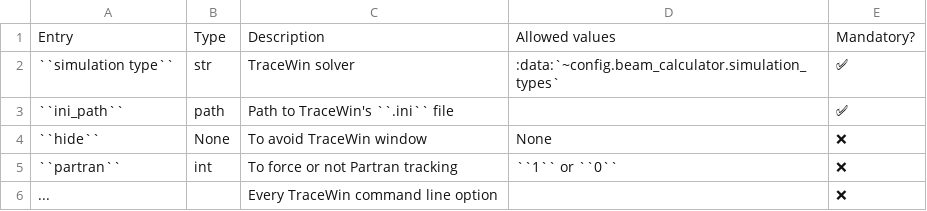
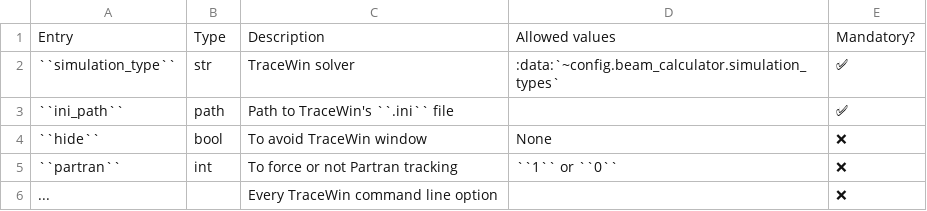
Before and after one commit to AdrienPlacais/lightwin, a CSV file: docs/source/manual/configuration_entries/beam_calculator_tracewin.csv, drawn as a sheet.

```diff
--- a/docs/source/manual/configuration_entries/beam_calculator_tracewin.csv
+++ b/docs/source/manual/configuration_entries/beam_calculator_tracewin.csv
@@ -1,5 +1,5 @@
 Entry,Type,Description,Allowed values,Mandatory?
-``simulation type``,str,TraceWin solver,:data:`~config.beam_calculator.simulation_types`,✅
+``simulation_type``,str,TraceWin solver,:data:`~config.beam_calculator.simulation_types`,✅
 ``ini_path``,path,Path to TraceWin's ``.ini`` file,,✅
-``hide``,None,To avoid TraceWin window,None,❌
+``hide``,bool,To avoid TraceWin window,None,❌
 ``partran``,int,To force or not Partran tracking,``1`` or ``0``,❌
```
Also changed, not shown: docs/source/manual/configuration_entries/beam.csv, docs/source/manual/configuration_entries/wtf.csv, 44 other files.
